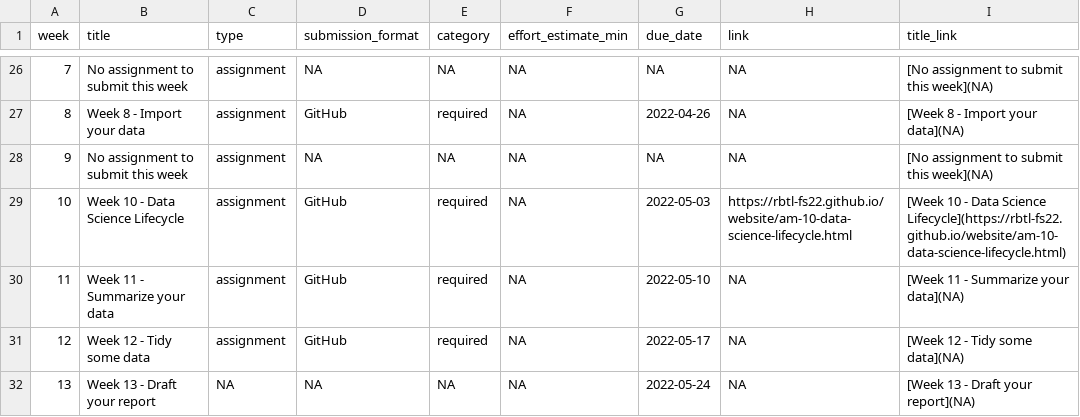
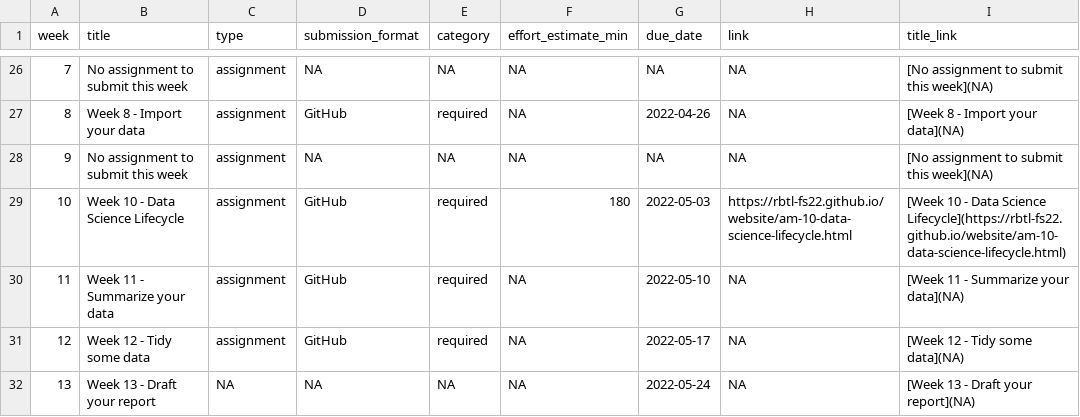
Before and after one commit to rbtl-fs22/website, a CSV file: data/tab-03_rbtl-course-assignments.csv, drawn as a sheet; only a part is shown, gaps mark what is left out.

```diff
--- a/data/tab-03_rbtl-course-assignments.csv
+++ b/data/tab-03_rbtl-course-assignments.csv
@@ -28,3 +28,3 @@ week,title,type,submission_format,category,effort_estimate_min,due_date,link,tit
 9,No assignment to submit this week,assignment,"NA","NA",NA,"NA",NA,[No assignment to submit this week](NA)
-10,Week 10 - Data Science Lifecycle,assignment,GitHub,required,NA,2022-05-03,https://rbtl-fs22.github.io/website/am-10-data-science-lifecycle.html,[Week 10 - Data Science Lifecycle](https://rbtl-fs22.github.io/website/am-10-data-science-lifecycle.html)
+10,Week 10 - Data Science Lifecycle,assignment,GitHub,required,180,2022-05-03,https://rbtl-fs22.github.io/website/am-10-data-science-lifecycle.html,[Week 10 - Data Science Lifecycle](https://rbtl-fs22.github.io/website/am-10-data-science-lifecycle.html)
 11,Week 11 - Summarize your data,assignment,GitHub,required,NA,2022-05-10,NA,[Week 11 - Summarize your data](NA)
```
Also changed, not shown: 16 other files.
